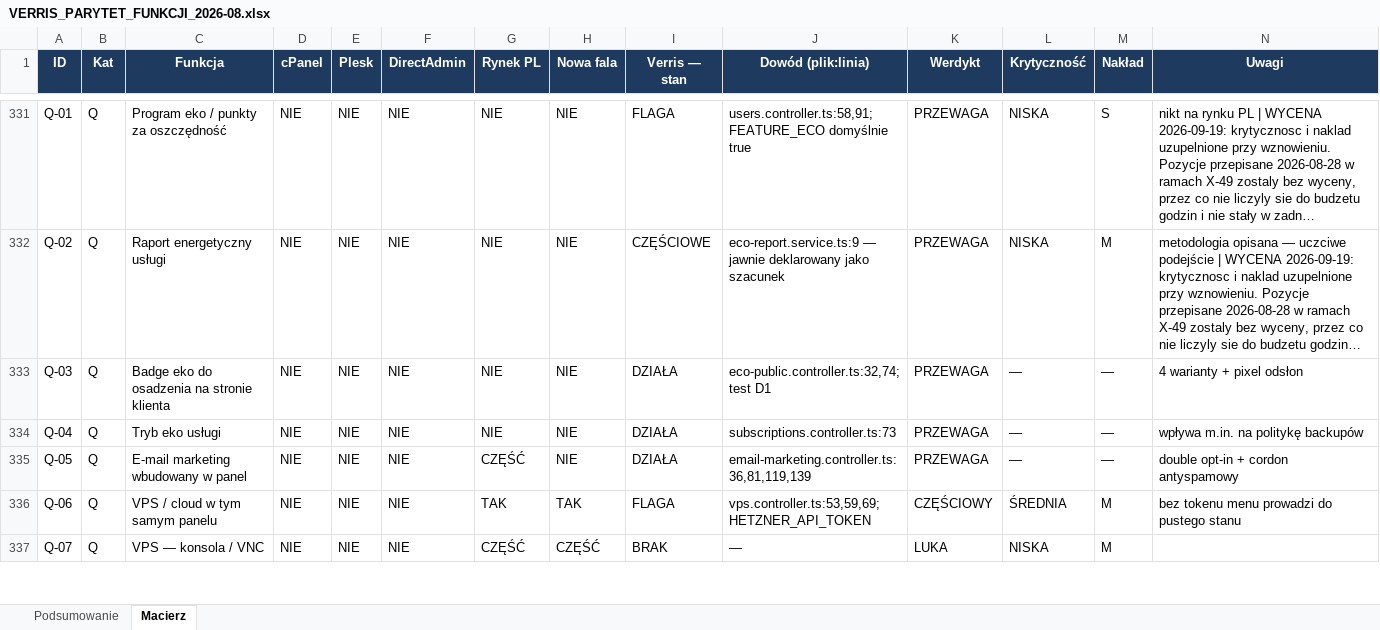
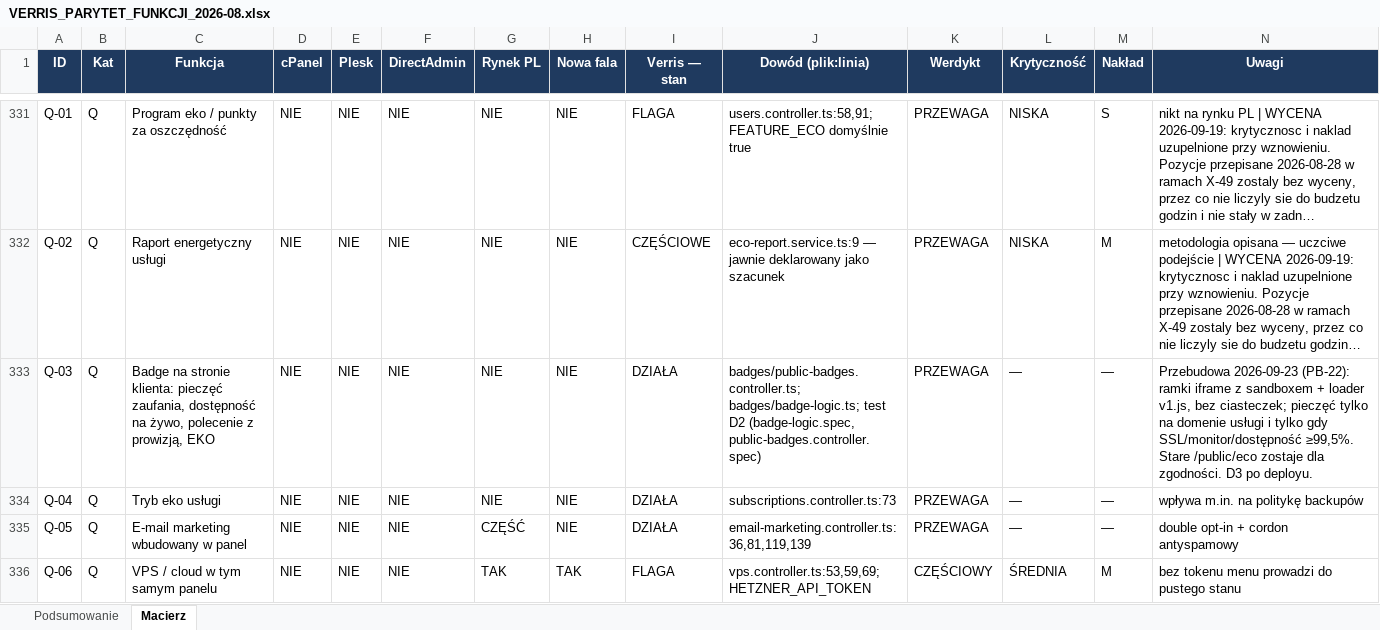
Before and after one commit to dominik-hvln/verris, an Excel workbook: audyt-parytetu-2026-08/VERRIS_PARYTET_FUNKCJI_2026-08.xlsx, sheet Macierz, drawn as a sheet; only a part is shown, gaps mark what is left out; the shorter side is filled out with more unchanged rows; long unchanged cells end in …; values as stored, in another font and other column widths than the file's, no borders; conditional formats not drawn; the diff names each change by its address in the sheet, - before the commit and + after, or states it on an @@ line.

```diff
--- a/audyt-parytetu-2026-08/VERRIS_PARYTET_FUNKCJI_2026-08.xlsx (sheet Macierz)
+++ b/audyt-parytetu-2026-08/VERRIS_PARYTET_FUNKCJI_2026-08.xlsx (sheet Macierz)
-C333 (Funkcja): Badge eko do osadzenia na stronie klienta
+C333 (Funkcja): Badge na stronie klienta: pieczęć zaufania, dostępność na żywo, polecenie z prowizją, EKO
-J333 (Dowód (plik:linia)): eco-public.controller.ts:32,74; test D1
+J333 (Dowód (plik:linia)): badges/public-badges.controller.ts; badges/badge-logic.ts; test D2 (badge-logic.spec, public-badges.controller.spec)
-N333 (Uwagi): 4 warianty + pixel odsłon
+N333 (Uwagi): Przebudowa 2026-09-23 (PB-22): ramki iframe z sandboxem + loader v1.js, bez ciasteczek; pieczęć tylko na domenie usługi i tylko gdy SSL/monitor/dostępność ≥99,5%. Stare /public/eco zostaje dla zgodności. D3 po deployu.
```
Also changed, not shown: sheet Podsumowanie, plan-startowy-2026-08/VERRIS_BACKLOG_STARTOWY.xlsx, 28 other files.
